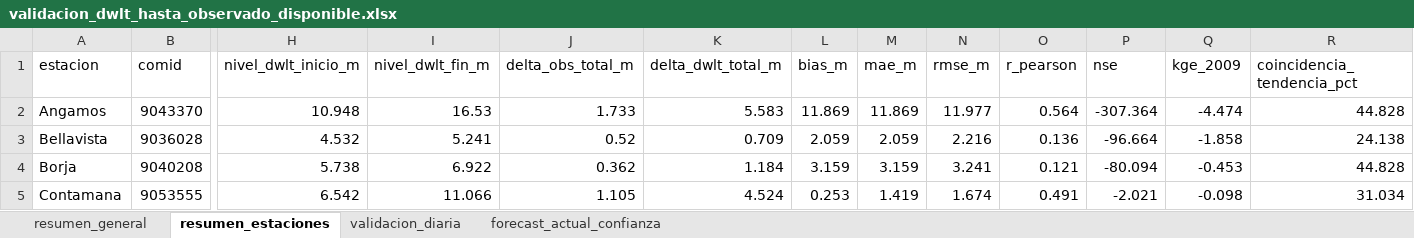
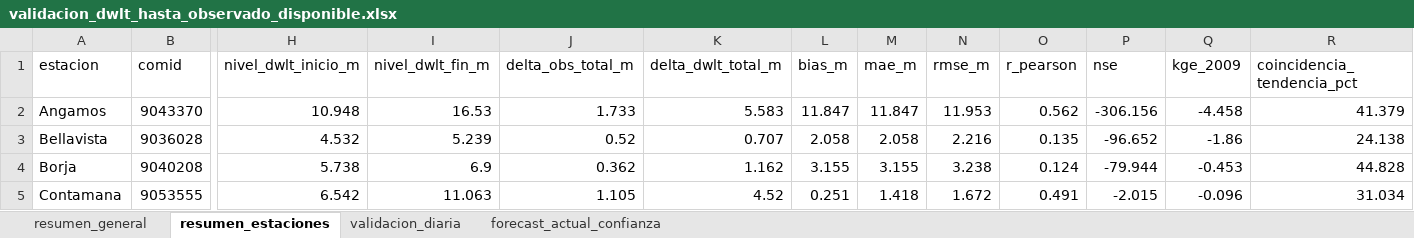
Before and after one commit to KURONO23/LoretoNivelesaCaudales, an Excel workbook: outputs/validacion_dwlt_hasta_observado_disponible.xlsx, sheet resumen_estaciones, drawn as a sheet; only a part is shown, gaps mark what is left out; values as stored, in another font and other column widths than the file's, no borders; the diff covers the shown part only; the diff names each change by its address in the sheet, - before the commit and + after, or states it on an @@ line.

```diff
--- a/outputs/validacion_dwlt_hasta_observado_disponible.xlsx (sheet resumen_estaciones)
+++ b/outputs/validacion_dwlt_hasta_observado_disponible.xlsx (sheet resumen_estaciones)
-L2 (bias_m): 11.869
+L2 (bias_m): 11.847
-M2 (mae_m): 11.869
+M2 (mae_m): 11.847
-N2 (rmse_m): 11.977
+N2 (rmse_m): 11.953
-O2 (r_pearson): 0.564
+O2 (r_pearson): 0.562
-P2 (nse): -307.364
+P2 (nse): -306.156
-Q2 (kge_2009): -4.474
+Q2 (kge_2009): -4.458
-R2 (coincidencia_tendencia_pct): 44.828
+R2 (coincidencia_tendencia_pct): 41.379
-I3 (nivel_dwlt_fin_m): 5.241
+I3 (nivel_dwlt_fin_m): 5.239
-K3 (delta_dwlt_total_m): 0.709
+K3 (delta_dwlt_total_m): 0.707
-L3 (bias_m): 2.059
+L3 (bias_m): 2.058
-M3 (mae_m): 2.059
+M3 (mae_m): 2.058
-O3 (r_pearson): 0.136
+O3 (r_pearson): 0.135
-P3 (nse): -96.664
+P3 (nse): -96.652
-Q3 (kge_2009): -1.858
+Q3 (kge_2009): -1.86
-I4 (nivel_dwlt_fin_m): 6.922
+I4 (nivel_dwlt_fin_m): 6.9
-K4 (delta_dwlt_total_m): 1.184
+K4 (delta_dwlt_total_m): 1.162
-L4 (bias_m): 3.159
+L4 (bias_m): 3.155
-M4 (mae_m): 3.159
+M4 (mae_m): 3.155
-N4 (rmse_m): 3.241
+N4 (rmse_m): 3.238
-O4 (r_pearson): 0.121
+O4 (r_pearson): 0.124
-P4 (nse): -80.094
+P4 (nse): -79.944
-I5 (nivel_dwlt_fin_m): 11.066
+I5 (nivel_dwlt_fin_m): 11.063
-K5 (delta_dwlt_total_m): 4.524
+K5 (delta_dwlt_total_m): 4.52
-L5 (bias_m): 0.253
+L5 (bias_m): 0.251
-M5 (mae_m): 1.419
+M5 (mae_m): 1.418
-N5 (rmse_m): 1.674
+N5 (rmse_m): 1.672
-P5 (nse): -2.021
+P5 (nse): -2.015
-Q5 (kge_2009): -0.098
+Q5 (kge_2009): -0.096
```
Also changed, not shown: 108 edited cells elsewhere in this sheet, sheet validacion_diaria, sheet forecast_actual_confianza, sheet resumen_general, outputs/metricas_dwlt_estaciones.xlsx, outputs/pronostico_nivel_7dias_estaciones.xlsx, 12 other files.
